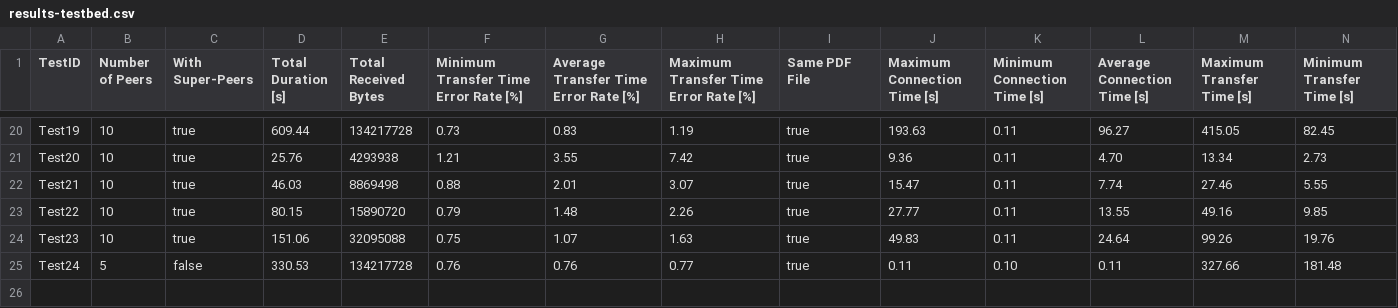
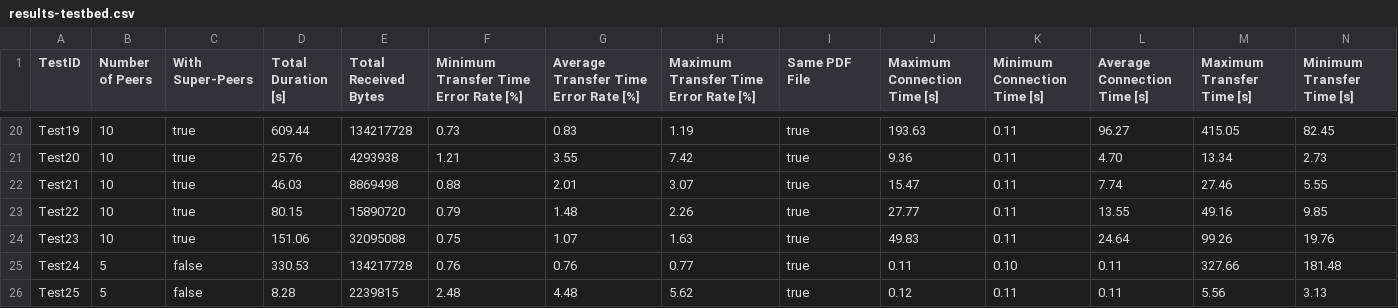
Before and after one commit to oezcankaraca/master-thesis-ozcankaracaBackup7, a CSV file: data-for-testbed/results/results-testbed.csv, drawn as a sheet; only a part is shown, gaps mark what is left out; rows hold the shown columns only; the diff names each change by its address in the sheet, - before the commit and + after, or states it on an @@ line.

```diff
--- a/data-for-testbed/results/results-testbed.csv
+++ b/data-for-testbed/results/results-testbed.csv
+row 26: Test25 | 5 | false | 8.28 | 2239815 | 2.48 | 4.48 | 5.62 | true | 0.12 | 0.11 | 0.11 | 5.56 | 3.13
```
Also changed, not shown: 3 other files.
